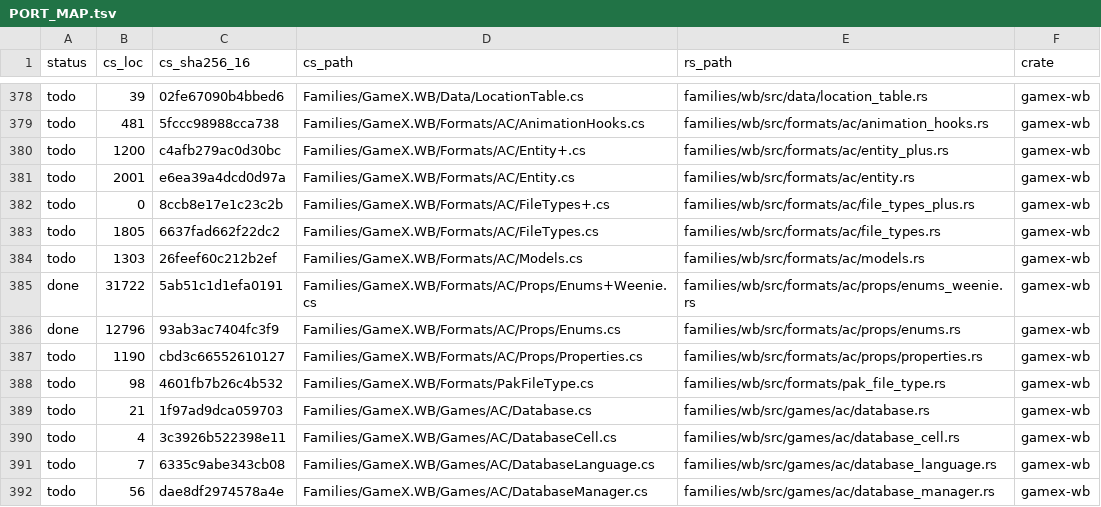
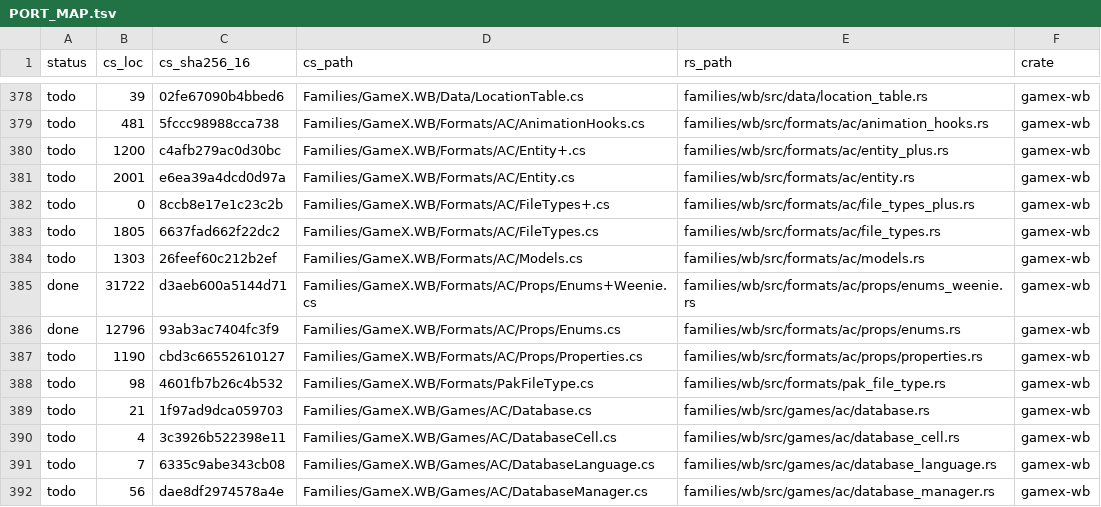
Before and after one commit to bclnet/GameX, a TSV file: rust/_/PORT_MAP.tsv, drawn as a sheet; only a part is shown, gaps mark what is left out.

```diff
--- a/rust/_/PORT_MAP.tsv
+++ b/rust/_/PORT_MAP.tsv
@@ -384,3 +384,3 @@ todo	1805	6637fad662f22dc2	Families/GameX.WB/Formats/AC/FileTypes.cs	families/wb
 todo	1303	26feef60c212b2ef	Families/GameX.WB/Formats/AC/Models.cs	families/wb/src/formats/ac/models.rs	gamex-wb
-done	31722	5ab51c1d1efa0191	Families/GameX.WB/Formats/AC/Props/Enums+Weenie.cs	families/wb/src/formats/ac/props/enums_weenie.rs	gamex-wb
+done	31722	d3aeb600a5144d71	Families/GameX.WB/Formats/AC/Props/Enums+Weenie.cs	families/wb/src/formats/ac/props/enums_weenie.rs	gamex-wb
 done	12796	93ab3ac7404fc3f9	Families/GameX.WB/Formats/AC/Props/Enums.cs	families/wb/src/formats/ac/props/enums.rs	gamex-wb
```
Also changed, not shown: 14 other files.
